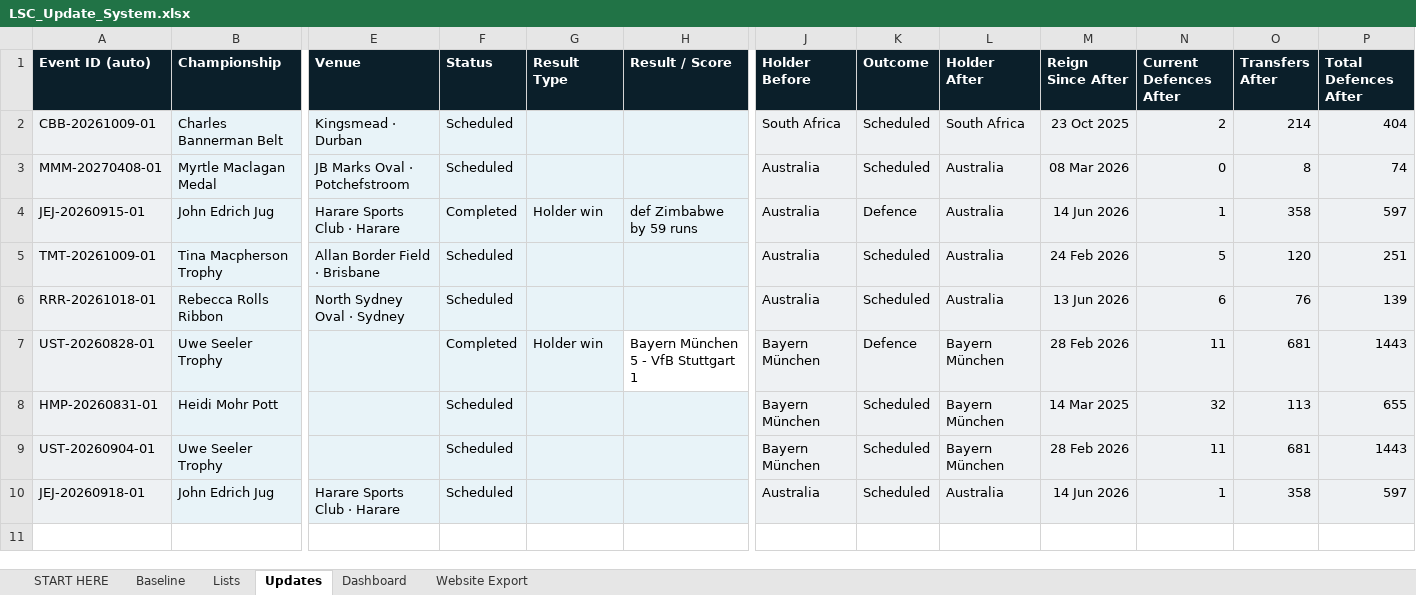
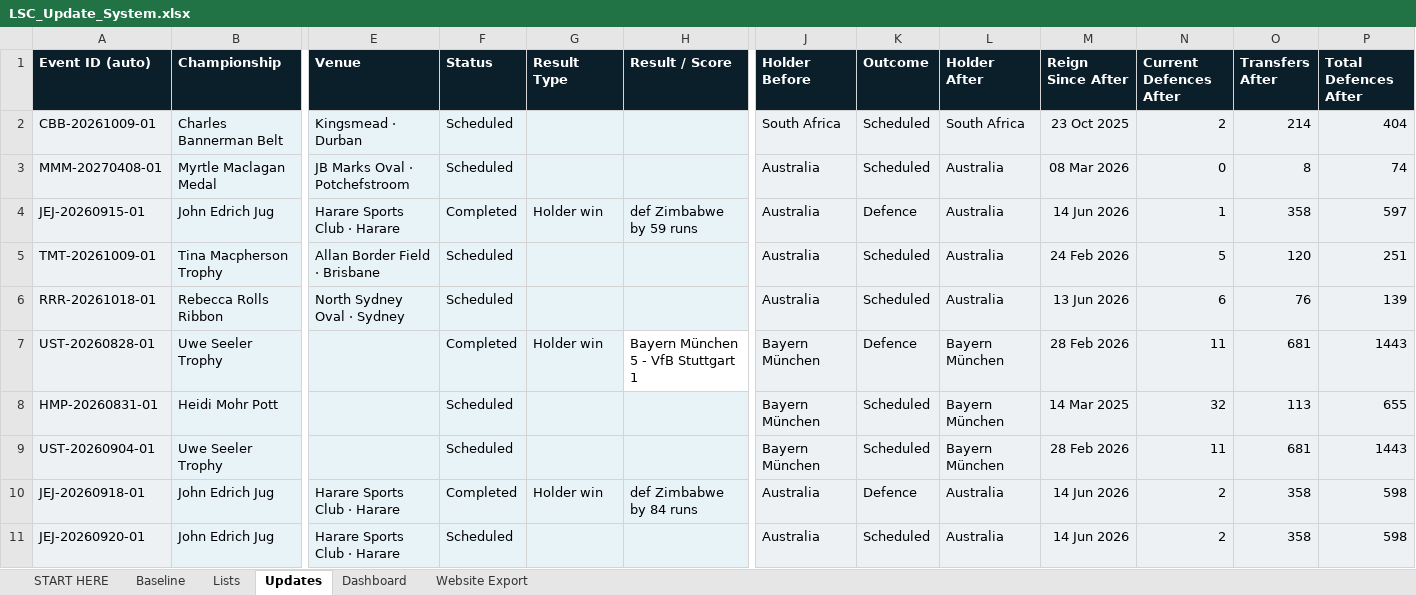
Before and after one commit to Harry-LSC/lineal-sport-test, an Excel workbook: LSC_Update_System.xlsx, sheet Updates, drawn as a sheet; only a part is shown, gaps mark what is left out; values as stored, in another font and other column widths than the file's, no borders; conditional formats not drawn; rows hold the shown columns only; the diff names each change by its address in the sheet, - before the commit and + after, or states it on an @@ line.

Commit message:
Add files via upload

```diff
--- a/LSC_Update_System.xlsx (sheet Updates)
+++ b/LSC_Update_System.xlsx (sheet Updates)
-F10 (Status): Scheduled
+F10 (Status): Completed
-G10 (Result Type): (empty)
+G10 (Result Type): Holder win
-H10 (Result / Score): (empty)
+H10 (Result / Score): def Zimbabwe by 84 runs
-K10 (Outcome): Scheduled
+K10 (Outcome): Defence
-N10 (Current Defences After): 1
+N10 (Current Defences After): 2
-P10 (Total Defences After): 597
+P10 (Total Defences After): 598
+row 11: JEJ-20260920-01 | John Edrich Jug | Harare Sports Club · Harare | Scheduled |  |  | Australia | Scheduled | Australia | 14 Jun 2026 | 2 | 358 | 598
```
Also changed, not shown: sheet Website Export, sheet Dashboard.
